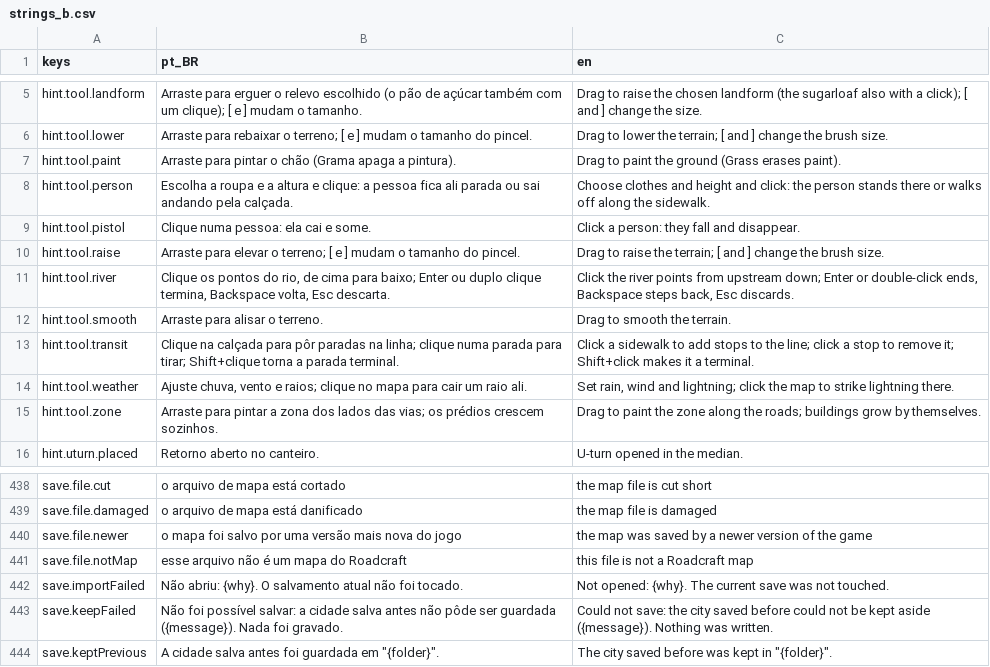
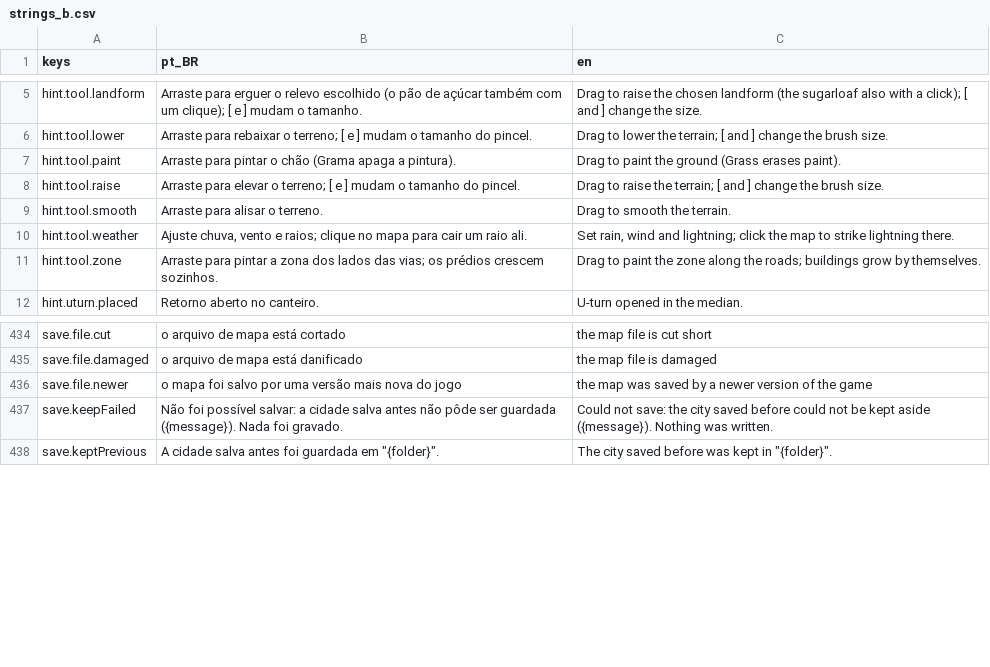
Before and after one commit to designathan1988/city, a CSV file: project/data/i18n/strings_b.csv, drawn as a sheet; only a part is shown, gaps mark what is left out; the diff names each change by its address in the sheet, - before the commit and + after, or states it on an @@ line.

```diff
--- a/project/data/i18n/strings_b.csv
+++ b/project/data/i18n/strings_b.csv
-row 8: hint.tool.person | Escolha a roupa e a altura e clique: a pessoa fica ali parada ou sai andando pela calçada. | Choose clothes and height and click: the person stands there or walks off along the sidewalk.
-row 9: hint.tool.pistol | Clique numa pessoa: ela cai e some. | Click a person: they fall and disappear.
-row 11: hint.tool.river | Clique os pontos do rio, de cima para baixo; Enter ou duplo clique termina, Backspace volta, Esc descarta. | Click the river points from upstream down; Enter or double-click ends, Backspace steps back, Esc discards.
-row 13: hint.tool.transit | Clique na calçada para pôr paradas na linha; clique numa parada para tirar; Shift+clique torna a parada terminal. | Click a sidewalk to add stops to the line; click a stop to remove it; Shift+click makes it a terminal.
-row 441: save.file.notMap | esse arquivo não é um mapa do Roadcraft | this file is not a Roadcraft map
-row 442: save.importFailed | Não abriu: {why}. O salvamento atual não foi tocado. | Not opened: {why}. The current save was not touched.
```
Also changed, not shown: project/data/i18n/strings.csv, project/data/i18n/strings_c.csv, 51 other files.
